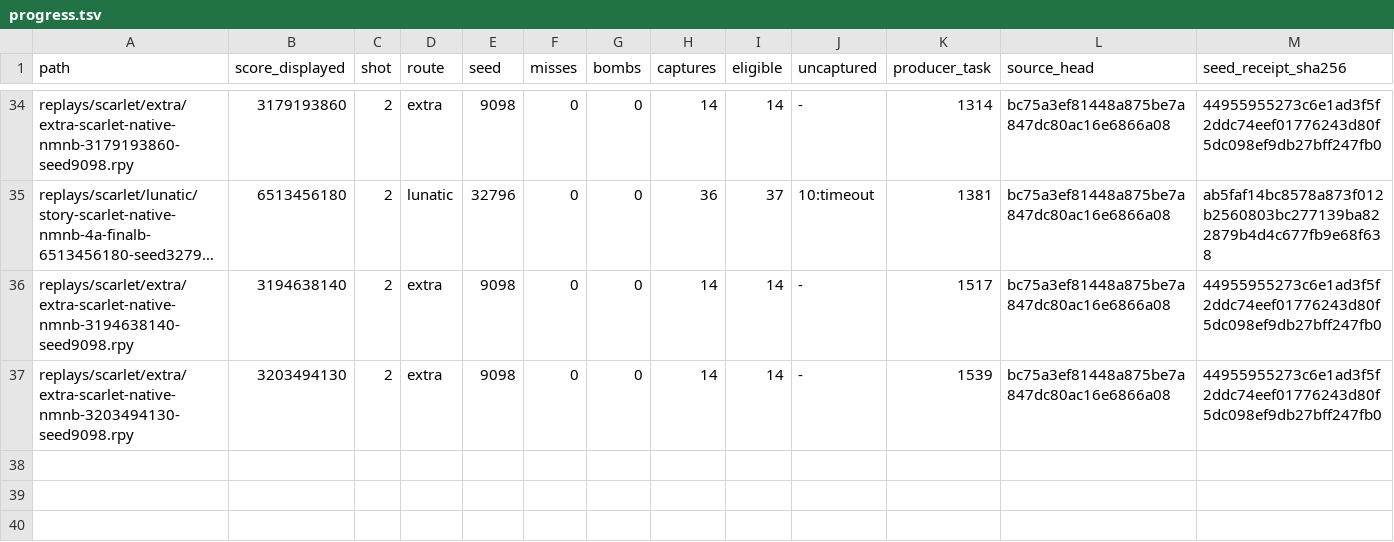
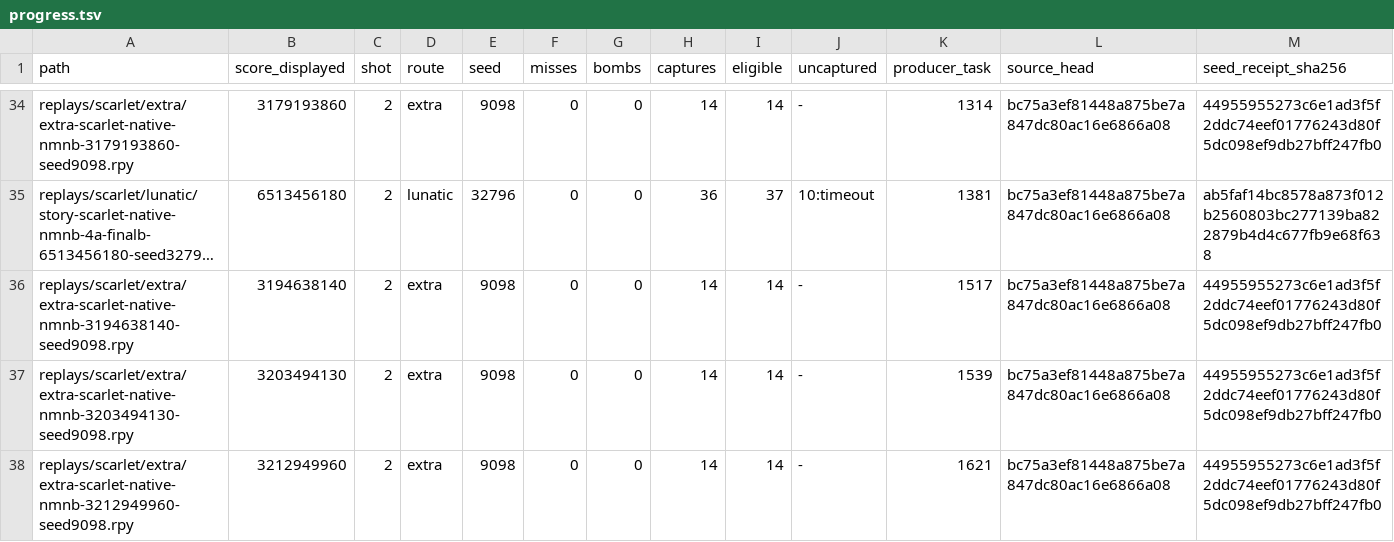
Before and after one commit to N0zoM1z0/th08-solver, a TSV file: reports/native/replays/progress.tsv, drawn as a sheet; only a part is shown, gaps mark what is left out; long unchanged cells end in …; rows hold the shown columns only; the diff names each change by its address in the sheet, - before the commit and + after, or states it on an @@ line.

Commit message:
gpt-6.1-sol-max: Publish pool-aware Extra 3.213B and full route outcomes

```diff
--- a/reports/native/replays/progress.tsv
+++ b/reports/native/replays/progress.tsv
+row 38: replays/scarlet/extra/extra-scarlet-native-nmnb-3212949960-seed9098.rpy | 3212949960 | 2 | extra | 9098 | 0 | 0 | 14 | 14 | - | 1621 | bc75a3ef81448a875be7a847dc80ac16e6866a08 | 44955955273c6e1ad3f5f2ddc74eef01776243d80f5dc098ef9db27bff247fb0
```
Also changed, not shown: 10 other files.
